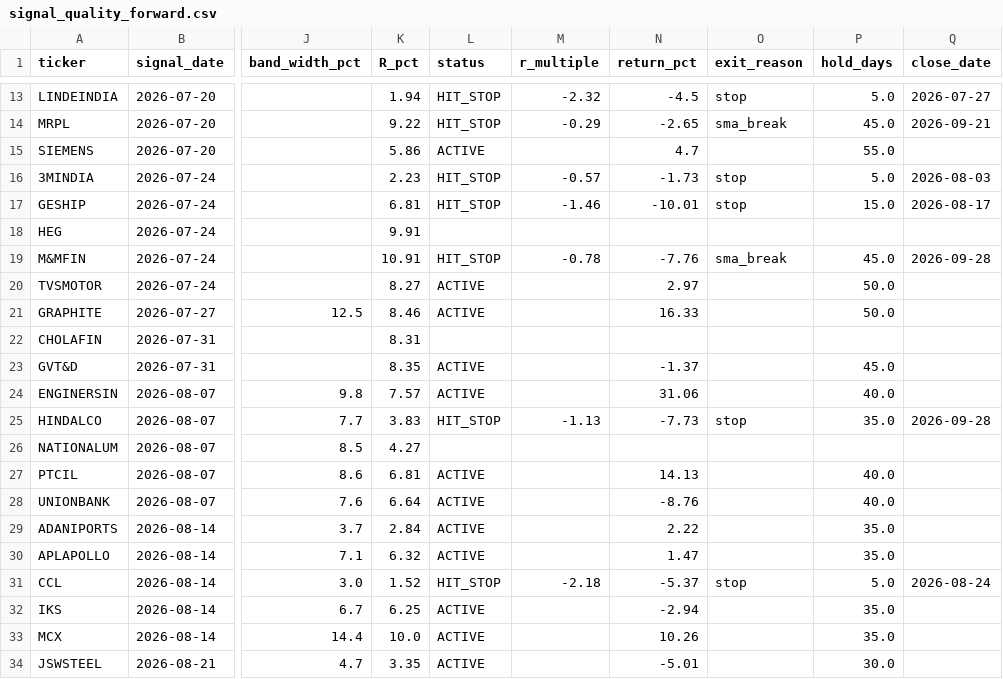
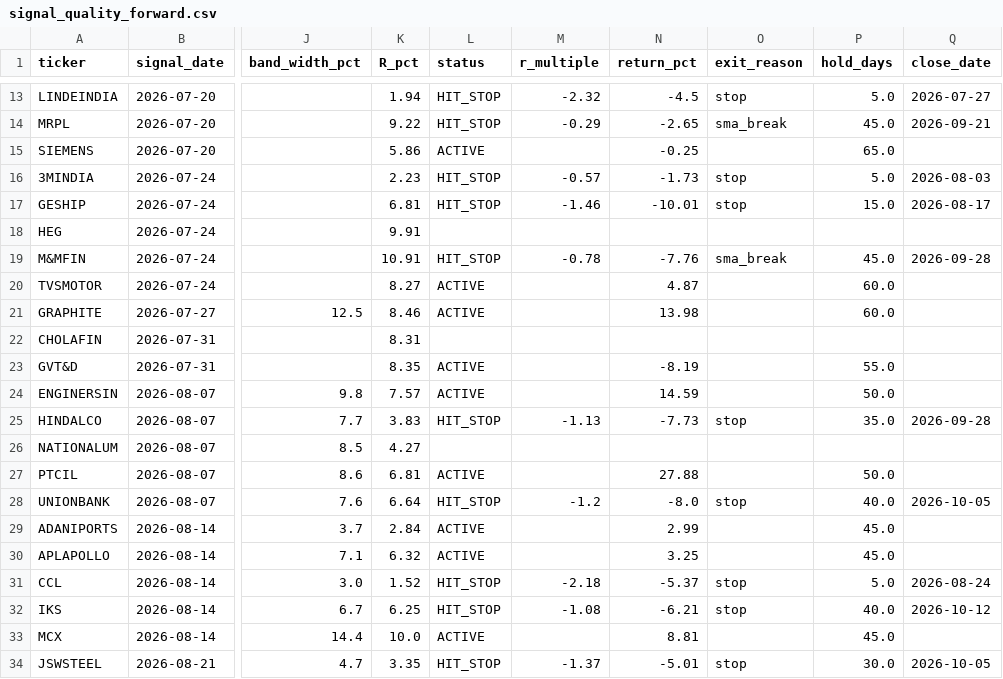
Before and after one commit to kreeshpatel/nifty-satvik, a CSV file: results/signal_quality_forward.csv, drawn as a sheet; only a part is shown, gaps mark what is left out; the diff covers the shown part only; the diff names each change by its address in the sheet, - before the commit and + after, or states it on an @@ line.

```diff
--- a/results/signal_quality_forward.csv
+++ b/results/signal_quality_forward.csv
-N15 (return_pct): 4.7
+N15 (return_pct): -0.25
-P15 (hold_days): 55.0
+P15 (hold_days): 65.0
-N20 (return_pct): 2.97
+N20 (return_pct): 4.87
-P20:P21 (hold_days): 50.0
+P20:P21 (hold_days): 60.0
-N21 (return_pct): 16.33
+N21 (return_pct): 13.98
-N23 (return_pct): -1.37
+N23 (return_pct): -8.19
-P23 (hold_days): 45.0
+P23 (hold_days): 55.0
-N24 (return_pct): 31.06
+N24 (return_pct): 14.59
-P24 (hold_days): 40.0
+P24 (hold_days): 50.0
-N27 (return_pct): 14.13
+N27 (return_pct): 27.88
-P27 (hold_days): 40.0
+P27 (hold_days): 50.0
-L28 (status): ACTIVE
+L28 (status): HIT_STOP
-M28 (r_multiple): (empty)
+M28 (r_multiple): -1.2
-N28 (return_pct): -8.76
+N28 (return_pct): -8.0
-O28 (exit_reason): (empty)
+O28 (exit_reason): stop
-Q28 (close_date): (empty)
+Q28 (close_date): 2026-10-05
-N29 (return_pct): 2.22
+N29 (return_pct): 2.99
-P29:P30 (hold_days): 35.0
+P29:P30 (hold_days): 45.0
-N30 (return_pct): 1.47
+N30 (return_pct): 3.25
-L32 (status): ACTIVE
+L32 (status): HIT_STOP
-M32 (r_multiple): (empty)
+M32 (r_multiple): -1.08
-N32 (return_pct): -2.94
+N32 (return_pct): -6.21
-O32 (exit_reason): (empty)
+O32 (exit_reason): stop
-P32 (hold_days): 35.0
+P32 (hold_days): 40.0
-Q32 (close_date): (empty)
+Q32 (close_date): 2026-10-12
-N33 (return_pct): 10.26
+N33 (return_pct): 8.81
-P33 (hold_days): 35.0
+P33 (hold_days): 45.0
-L34 (status): ACTIVE
+L34 (status): HIT_STOP
-M34 (r_multiple): (empty)
+M34 (r_multiple): -1.37
-O34 (exit_reason): (empty)
+O34 (exit_reason): stop
-Q34 (close_date): (empty)
+Q34 (close_date): 2026-10-05
```
Also changed, not shown: 7 added rows and 61 edited cells elsewhere in this file, results/attribution_ledger.csv, 29 other files.
